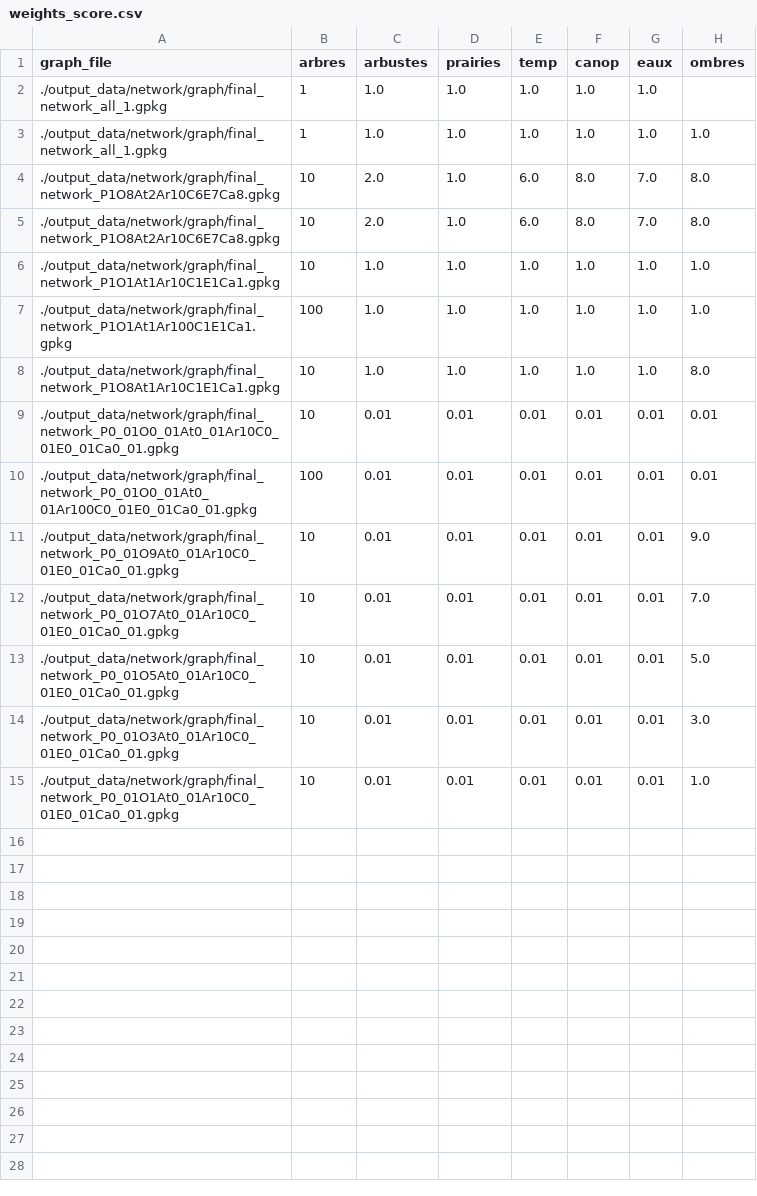
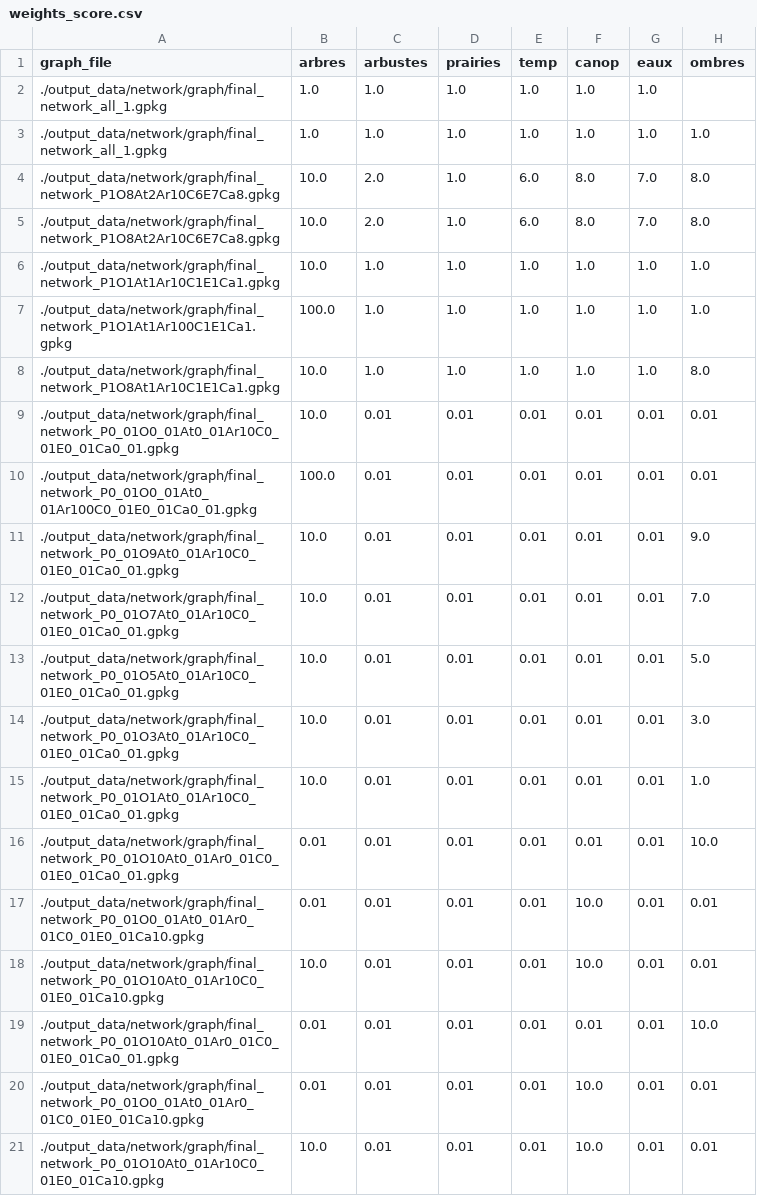
Before and after one commit to datagora-erasme/itineraire_fraicheur, a CSV file: backend/score_calculation_it/weights_score.csv, drawn as a sheet.

Commit message:
continue analyse and graph for rapport : canop is the second variable to take account

```diff
--- a/backend/score_calculation_it/weights_score.csv
+++ b/backend/score_calculation_it/weights_score.csv
@@ -1,15 +1,21 @@
 graph_file,arbres,arbustes,prairies,temp,canop,eaux,ombres
-./output_data/network/graph/final_network_all_1.gpkg,1,1.0,1.0,1.0,1.0,1.0,
-./output_data/network/graph/final_network_all_1.gpkg,1,1.0,1.0,1.0,1.0,1.0,1.0
-./output_data/network/graph/final_network_P1O8At2Ar10C6E7Ca8.gpkg,10,2.0,1.0,6.0,8.0,7.0,8.0
-./output_data/network/graph/final_network_P1O8At2Ar10C6E7Ca8.gpkg,10,2.0,1.0,6.0,8.0,7.0,8.0
-./output_data/network/graph/final_network_P1O1At1Ar10C1E1Ca1.gpkg,10,1.0,1.0,1.0,1.0,1.0,1.0
-./output_data/network/graph/final_network_P1O1At1Ar100C1E1Ca1.gpkg,100,1.0,1.0,1.0,1.0,1.0,1.0
-./output_data/network/graph/final_network_P1O8At1Ar10C1E1Ca1.gpkg,10,1.0,1.0,1.0,1.0,1.0,8.0
-./output_data/network/graph/final_network_P0_01O0_01At0_01Ar10C0_01E0_01Ca0_01.gpkg,10,0.01,0.01,0.01,0.01,0.01,0.01
-./output_data/network/graph/final_network_P0_01O0_01At0_01Ar100C0_01E0_01Ca0_01.gpkg,100,0.01,0.01,0.01,0.01,0.01,0.01
-./output_data/network/graph/final_network_P0_01O9At0_01Ar10C0_01E0_01Ca0_01.gpkg,10,0.01,0.01,0.01,0.01,0.01,9.0
-./output_data/network/graph/final_network_P0_01O7At0_01Ar10C0_01E0_01Ca0_01.gpkg,10,0.01,0.01,0.01,0.01,0.01,7.0
-./output_data/network/graph/final_network_P0_01O5At0_01Ar10C0_01E0_01Ca0_01.gpkg,10,0.01,0.01,0.01,0.01,0.01,5.0
-./output_data/network/graph/final_network_P0_01O3At0_01Ar10C0_01E0_01Ca0_01.gpkg,10,0.01,0.01,0.01,0.01,0.01,3.0
-./output_data/network/graph/final_network_P0_01O1At0_01Ar10C0_01E0_01Ca0_01.gpkg,10,0.01,0.01,0.01,0.01,0.01,1.0
+./output_data/network/graph/final_network_all_1.gpkg,1.0,1.0,1.0,1.0,1.0,1.0,
+./output_data/network/graph/final_network_all_1.gpkg,1.0,1.0,1.0,1.0,1.0,1.0,1.0
+./output_data/network/graph/final_network_P1O8At2Ar10C6E7Ca8.gpkg,10.0,2.0,1.0,6.0,8.0,7.0,8.0
+./output_data/network/graph/final_network_P1O8At2Ar10C6E7Ca8.gpkg,10.0,2.0,1.0,6.0,8.0,7.0,8.0
+./output_data/network/graph/final_network_P1O1At1Ar10C1E1Ca1.gpkg,10.0,1.0,1.0,1.0,1.0,1.0,1.0
+./output_data/network/graph/final_network_P1O1At1Ar100C1E1Ca1.gpkg,100.0,1.0,1.0,1.0,1.0,1.0,1.0
+./output_data/network/graph/final_network_P1O8At1Ar10C1E1Ca1.gpkg,10.0,1.0,1.0,1.0,1.0,1.0,8.0
+./output_data/network/graph/final_network_P0_01O0_01At0_01Ar10C0_01E0_01Ca0_01.gpkg,10.0,0.01,0.01,0.01,0.01,0.01,0.01
+./output_data/network/graph/final_network_P0_01O0_01At0_01Ar100C0_01E0_01Ca0_01.gpkg,100.0,0.01,0.01,0.01,0.01,0.01,0.01
+./output_data/network/graph/final_network_P0_01O9At0_01Ar10C0_01E0_01Ca0_01.gpkg,10.0,0.01,0.01,0.01,0.01,0.01,9.0
+./output_data/network/graph/final_network_P0_01O7At0_01Ar10C0_01E0_01Ca0_01.gpkg,10.0,0.01,0.01,0.01,0.01,0.01,7.0
+./output_data/network/graph/final_network_P0_01O5At0_01Ar10C0_01E0_01Ca0_01.gpkg,10.0,0.01,0.01,0.01,0.01,0.01,5.0
+./output_data/network/graph/final_network_P0_01O3At0_01Ar10C0_01E0_01Ca0_01.gpkg,10.0,0.01,0.01,0.01,0.01,0.01,3.0
+./output_data/network/graph/final_network_P0_01O1At0_01Ar10C0_01E0_01Ca0_01.gpkg,10.0,0.01,0.01,0.01,0.01,0.01,1.0
+./output_data/network/graph/final_network_P0_01O10At0_01Ar0_01C0_01E0_01Ca0_01.gpkg,0.01,0.01,0.01,0.01,0.01,0.01,10.0
+./output_data/network/graph/final_network_P0_01O0_01At0_01Ar0_01C0_01E0_01Ca10.gpkg,0.01,0.01,0.01,0.01,10.0,0.01,0.01
+./output_data/network/graph/final_network_P0_01O10At0_01Ar10C0_01E0_01Ca10.gpkg,10.0,0.01,0.01,0.01,10.0,0.01,0.01
+./output_data/network/graph/final_network_P0_01O10At0_01Ar0_01C0_01E0_01Ca0_01.gpkg,0.01,0.01,0.01,0.01,0.01,0.01,10.0
+./output_data/network/graph/final_network_P0_01O0_01At0_01Ar0_01C0_01E0_01Ca10.gpkg,0.01,0.01,0.01,0.01,10.0,0.01,0.01
+./output_data/network/graph/final_network_P0_01O10At0_01Ar10C0_01E0_01Ca10.gpkg,10.0,0.01,0.01,0.01,10.0,0.01,0.01
```
Also changed, not shown: 5 other files.
